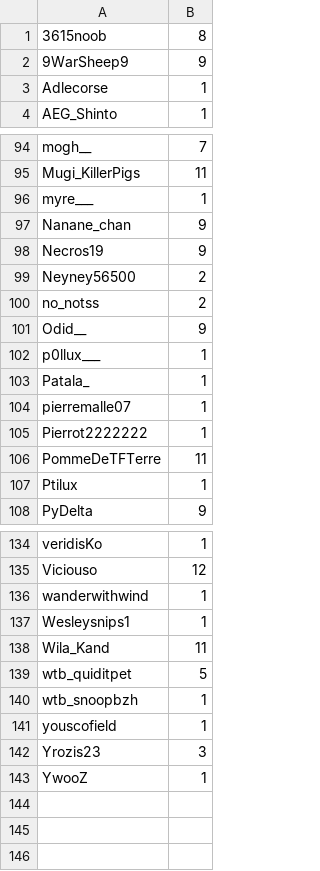
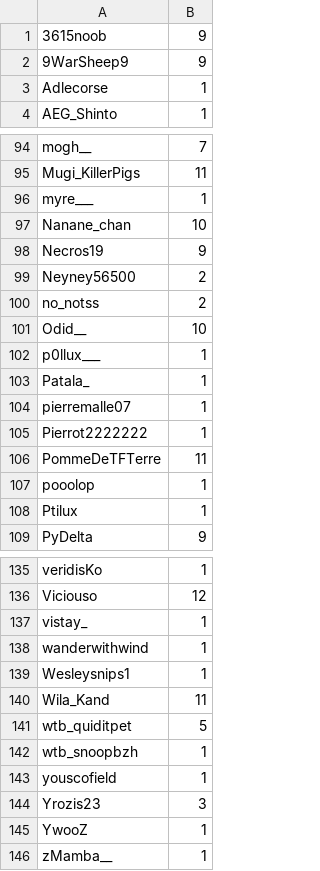
Before and after one commit to merciraph/Giveaway, a CSV file: data/test.csv, drawn as a sheet; only a part is shown, gaps mark what is left out; the diff covers the shown part only.

Commit message:
Synchro 15/11/2026 - 19:29

```diff
--- a/data/test.csv
+++ b/data/test.csv
@@ -1,2 +1,2 @@
-3615noob,8
+3615noob,9
 9WarSheep9,9
@@ -96,3 +96,3 @@ Mugi_KillerPigs,11
 myre___,1
-Nanane_chan,9
+Nanane_chan,10
 Necros19,9
@@ -100,3 +100,3 @@ Neyney56500,2
 no_notss,2
-Odid__,9
+Odid__,10
 p0llux___,1
@@ -106,2 +106,3 @@ Pierrot2222222,1
 PommeDeTFTerre,11
+pooolop,1
 Ptilux,1
@@ -135,2 +136,3 @@ veridisKo,1
 Viciouso,12
+vistay_,1
 wanderwithwind,1
@@ -143 +145,2 @@ Yrozis23,3
 YwooZ,1
+zMamba__,1
```
Also changed, not shown: 3 edited cells elsewhere in this file.
